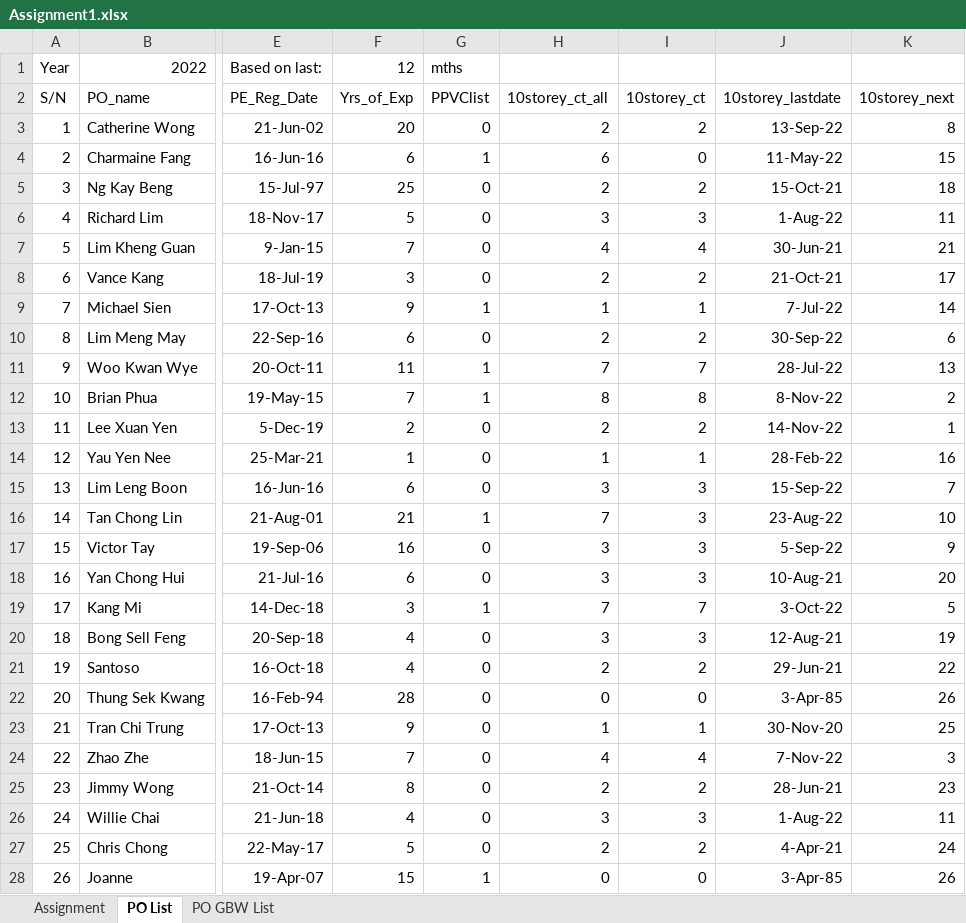
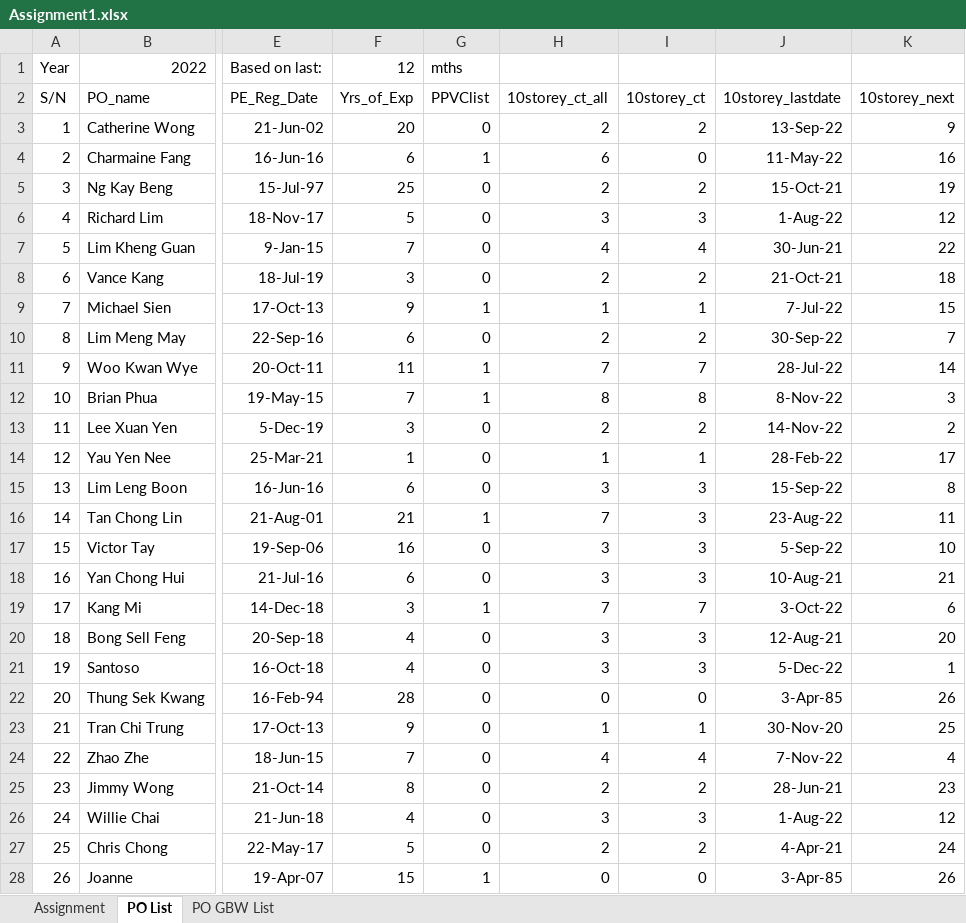
Before and after one commit to chin5oon/STassignment, an Excel workbook: Assignment1.xlsx, sheet PO List, drawn as a sheet; only a part is shown, gaps mark what is left out; values as stored, in another font and other column widths than the file's, no borders; conditional formats not drawn; the diff covers the shown part only; the diff names each change by its address in the sheet, - before the commit and + after, or states it on an @@ line.

Commit message:
Add files via upload

```diff
--- a/Assignment1.xlsx (sheet PO List)
+++ b/Assignment1.xlsx (sheet PO List)
-K3 (10storey_next): 8
+K3 (10storey_next): 9
-K4 (10storey_next): 15
+K4 (10storey_next): 16
-K5 (10storey_next): 18
+K5 (10storey_next): 19
-K6 (10storey_next): 11
+K6 (10storey_next): 12
-K7 (10storey_next): 21
+K7 (10storey_next): 22
-K8 (10storey_next): 17
+K8 (10storey_next): 18
-K9 (10storey_next): 14
+K9 (10storey_next): 15
-K10 (10storey_next): 6
+K10 (10storey_next): 7
-K11 (10storey_next): 13
+K11 (10storey_next): 14
-K12 (10storey_next): 2
+K12 (10storey_next): 3
-F13 (Yrs_of_Exp): 2
+F13 (Yrs_of_Exp): 3
-K13 (10storey_next): 1
+K13 (10storey_next): 2
-K14 (10storey_next): 16
+K14 (10storey_next): 17
-K15 (10storey_next): 7
+K15 (10storey_next): 8
-K16 (10storey_next): 10
+K16 (10storey_next): 11
-K17 (10storey_next): 9
+K17 (10storey_next): 10
-K18 (10storey_next): 20
+K18 (10storey_next): 21
-K19 (10storey_next): 5
+K19 (10storey_next): 6
-K20 (10storey_next): 19
+K20 (10storey_next): 20
-H21 (10storey_ct_all): 2
+H21 (10storey_ct_all): 3
-I21 (10storey_ct): 2
+I21 (10storey_ct): 3
-J21 (10storey_lastdate): 29-Jun-21
+J21 (10storey_lastdate): 5-Dec-22
-K21 (10storey_next): 22
+K21 (10storey_next): 1
-K24 (10storey_next): 3
+K24 (10storey_next): 4
-K26 (10storey_next): 11
+K26 (10storey_next): 12
```
Also changed, not shown: 1 edited cell elsewhere in this sheet, sheet Assignment.
